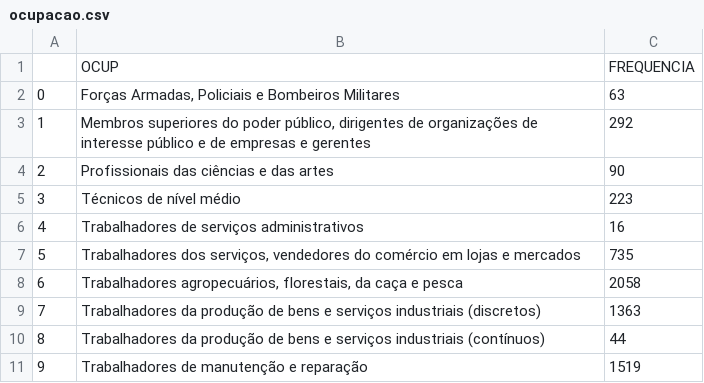
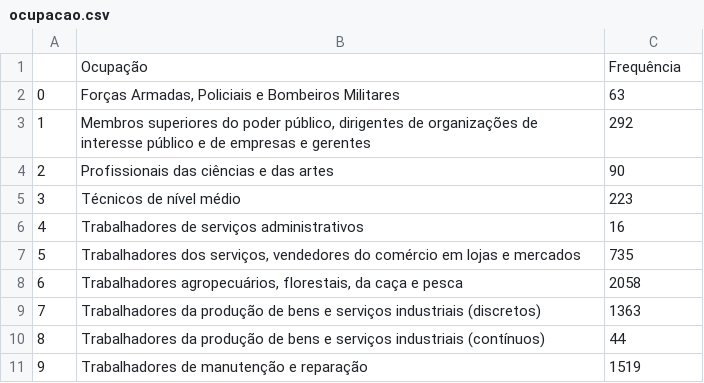
Before and after one commit to iagonmic/taxa-homicidio-pb, a CSV file: csv_visualizacao/ocupacao.csv, drawn as a sheet.

```diff
--- a/csv_visualizacao/ocupacao.csv
+++ b/csv_visualizacao/ocupacao.csv
@@ -1,2 +1,2 @@
-,OCUP,FREQUENCIA
+,Ocupação,Frequência
 0,"Forças Armadas, Policiais e Bombeiros Militares",63
```
Also changed, not shown: 7 other files.
